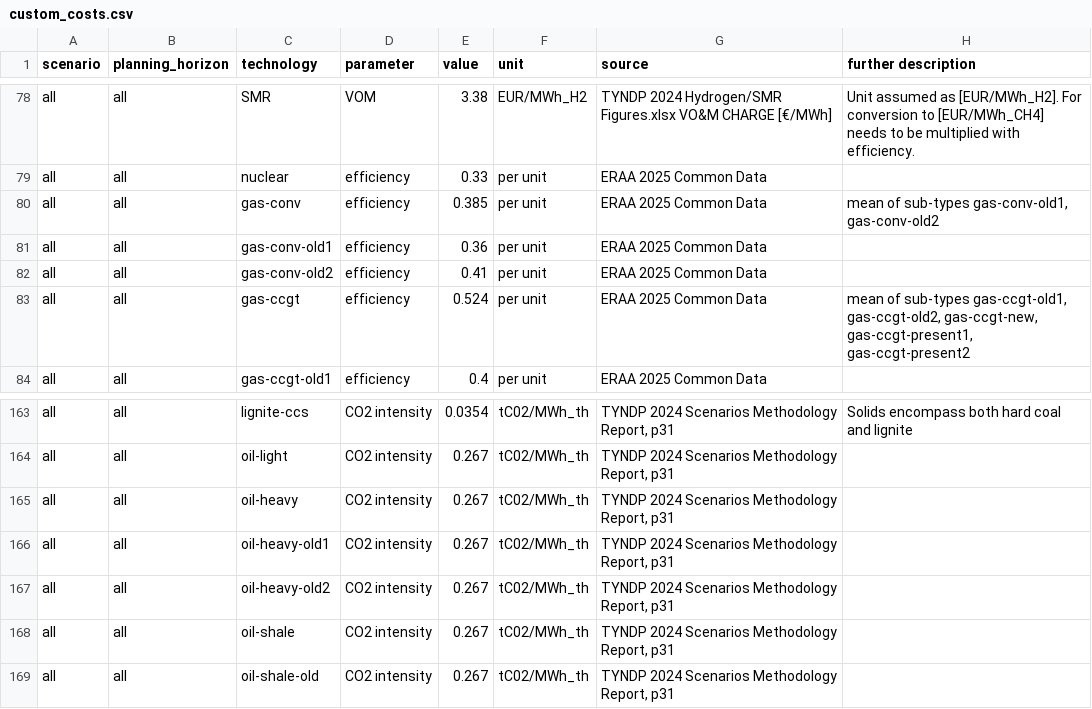
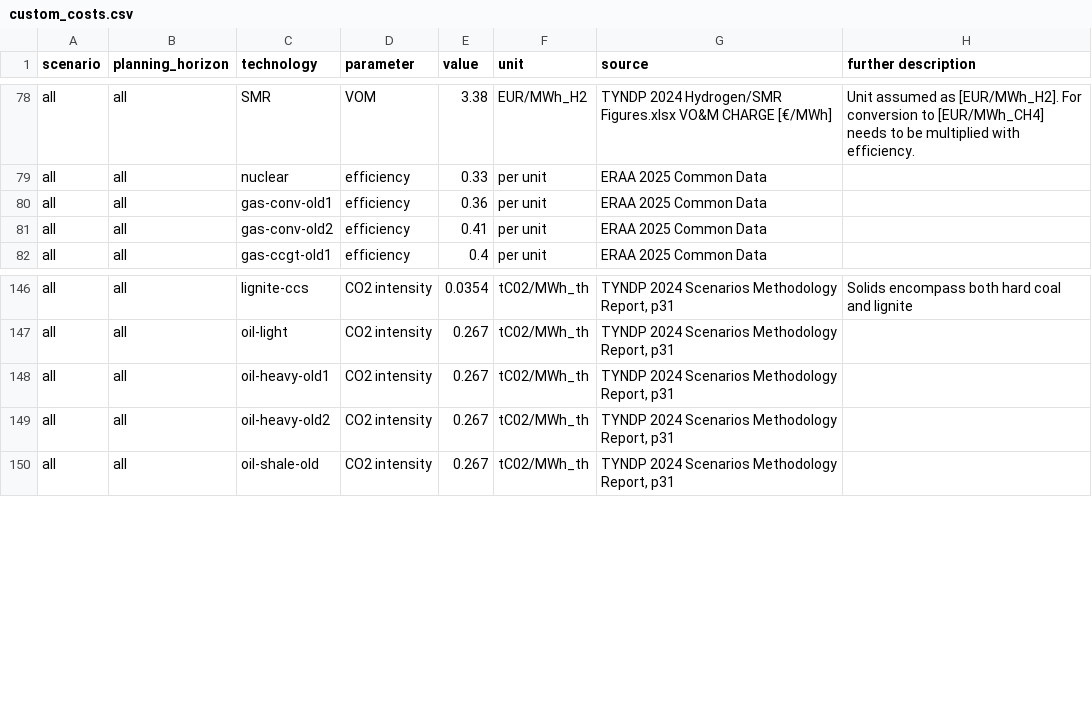
Before and after one commit to open-energy-transition/open-tyndp, a CSV file: data/custom_costs.csv, drawn as a sheet; only a part is shown, gaps mark what is left out; the diff covers the shown part only; the diff names each change by its address in the sheet, - before the commit and + after, or states it on an @@ line.

Commit message:
feat: remove aggregated values from custom_cost and group in process_cost_data.py

```diff
--- a/data/custom_costs.csv
+++ b/data/custom_costs.csv
-row 80: all | all | gas-conv | efficiency | 0.385 | per unit | ERAA 2025 Common Data | mean of sub-types gas-conv-old1, gas-conv-old2
-row 83: all | all | gas-ccgt | efficiency | 0.524 | per unit | ERAA 2025 Common Data | mean of sub-types gas-ccgt-old1, gas-ccgt-old2, gas-ccgt-new, gas-ccgt-present1, gas-ccgt-present2
-row 165: all | all | oil-heavy | CO2 intensity | 0.267 | tC02/MWh_th | TYNDP 2024 Scenarios Methodology Report, p31
-row 168: all | all | oil-shale | CO2 intensity | 0.267 | tC02/MWh_th | TYNDP 2024 Scenarios Methodology Report, p31
```
Also changed, not shown: 15 removed rows elsewhere in this file, 1 other file.
